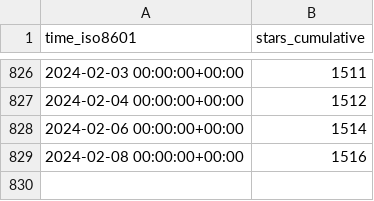
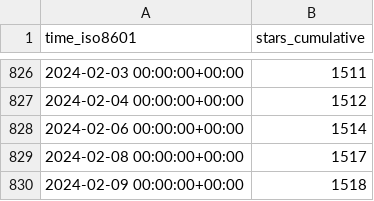
Before and after one commit to Project-MONAI/monai-code-formatter, a CSV file: Project-MONAI/tutorials/ghrs-data/stargazers.csv, drawn as a sheet; only a part is shown, gaps mark what is left out.

```diff
--- a/Project-MONAI/tutorials/ghrs-data/stargazers.csv
+++ b/Project-MONAI/tutorials/ghrs-data/stargazers.csv
@@ -828,2 +828,3 @@ time_iso8601,stars_cumulative
 2024-02-06 00:00:00+00:00,1514
-2024-02-08 00:00:00+00:00,1516
+2024-02-08 00:00:00+00:00,1517
+2024-02-09 00:00:00+00:00,1518
```
